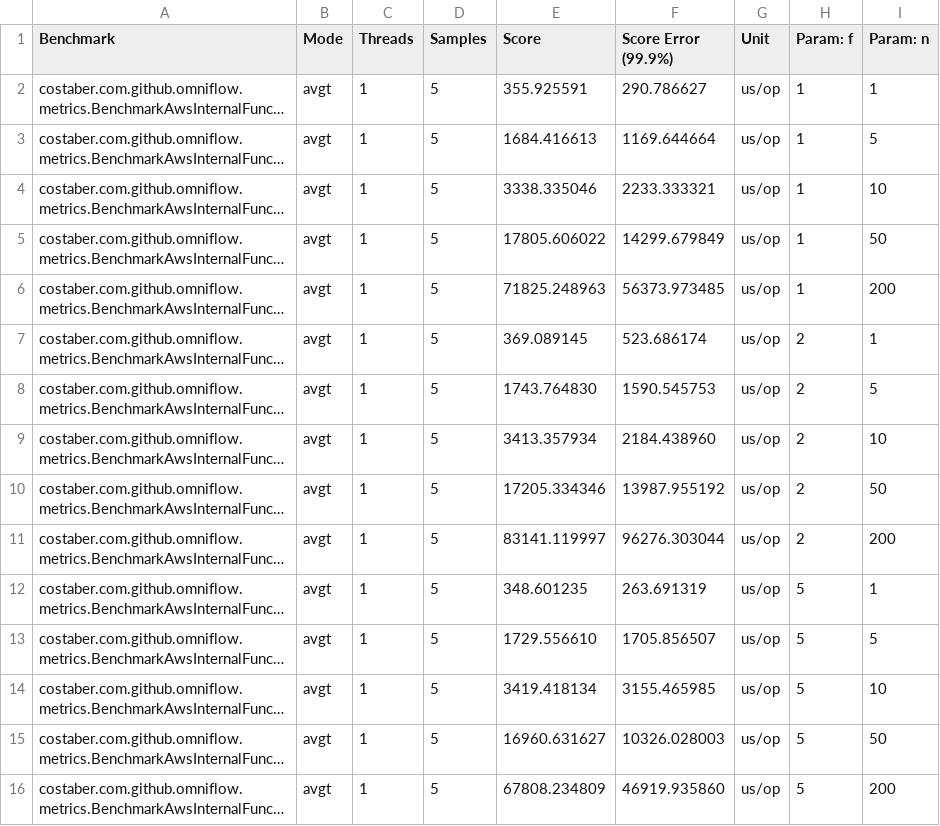
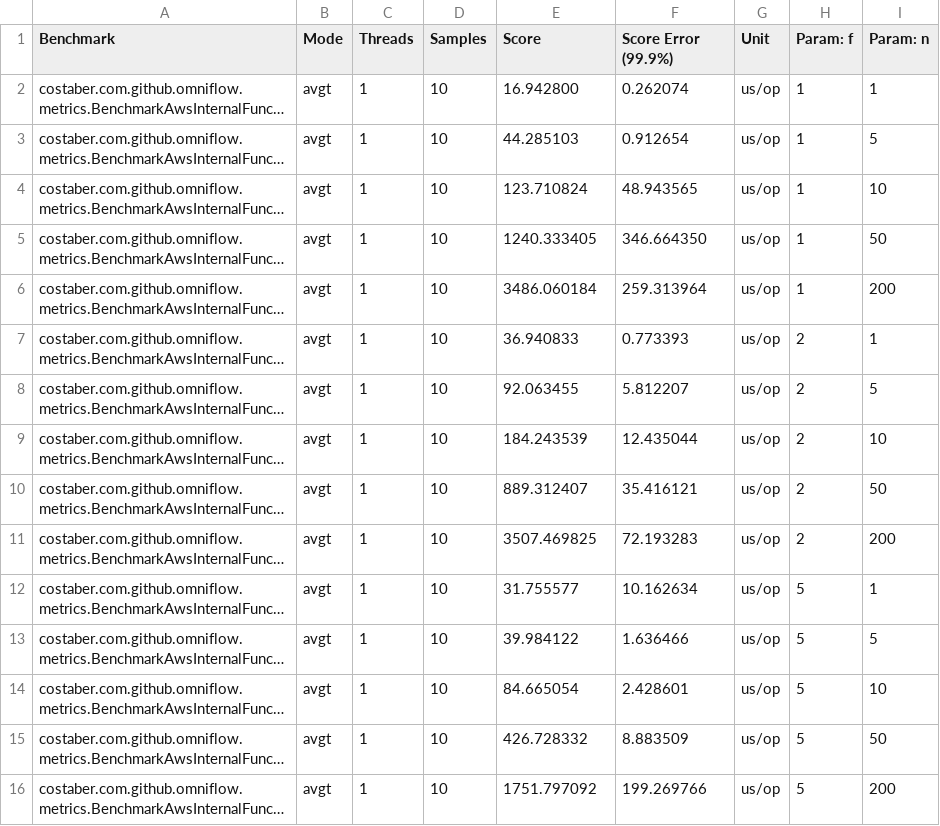
Before and after one commit to EngenheiroPedroCarvalho/ISEL-Thesis-2526, a CSV file: omni-flow-main/benchmark/results/jmh-results-p10.csv, drawn as a sheet; only a part is shown; long unchanged cells end in …; the diff covers the shown part only; the diff names each change by its address in the sheet, - before the commit and + after, or states it on an @@ line.

```diff
--- a/omni-flow-main/benchmark/results/jmh-results-p10.csv
+++ b/omni-flow-main/benchmark/results/jmh-results-p10.csv
-D2:D16 (Samples): 5
+D2:D16 (Samples): 10
-E2 (Score): 355.925591
+E2 (Score): 16.942800
-F2 (Score Error (99.9%)): 290.786627
+F2 (Score Error (99.9%)): 0.262074
-E3 (Score): 1684.416613
+E3 (Score): 44.285103
-F3 (Score Error (99.9%)): 1169.644664
+F3 (Score Error (99.9%)): 0.912654
-E4 (Score): 3338.335046
+E4 (Score): 123.710824
-F4 (Score Error (99.9%)): 2233.333321
+F4 (Score Error (99.9%)): 48.943565
-E5 (Score): 17805.606022
+E5 (Score): 1240.333405
-F5 (Score Error (99.9%)): 14299.679849
+F5 (Score Error (99.9%)): 346.664350
-E6 (Score): 71825.248963
+E6 (Score): 3486.060184
-F6 (Score Error (99.9%)): 56373.973485
+F6 (Score Error (99.9%)): 259.313964
-E7 (Score): 369.089145
+E7 (Score): 36.940833
-F7 (Score Error (99.9%)): 523.686174
+F7 (Score Error (99.9%)): 0.773393
-E8 (Score): 1743.764830
+E8 (Score): 92.063455
-F8 (Score Error (99.9%)): 1590.545753
+F8 (Score Error (99.9%)): 5.812207
-E9 (Score): 3413.357934
+E9 (Score): 184.243539
-F9 (Score Error (99.9%)): 2184.438960
+F9 (Score Error (99.9%)): 12.435044
-E10 (Score): 17205.334346
+E10 (Score): 889.312407
-F10 (Score Error (99.9%)): 13987.955192
+F10 (Score Error (99.9%)): 35.416121
-E11 (Score): 83141.119997
+E11 (Score): 3507.469825
-F11 (Score Error (99.9%)): 96276.303044
+F11 (Score Error (99.9%)): 72.193283
-E12 (Score): 348.601235
+E12 (Score): 31.755577
-F12 (Score Error (99.9%)): 263.691319
+F12 (Score Error (99.9%)): 10.162634
-E13 (Score): 1729.556610
+E13 (Score): 39.984122
-F13 (Score Error (99.9%)): 1705.856507
+F13 (Score Error (99.9%)): 1.636466
-E14 (Score): 3419.418134
+E14 (Score): 84.665054
-F14 (Score Error (99.9%)): 3155.465985
+F14 (Score Error (99.9%)): 2.428601
-E15 (Score): 16960.631627
+E15 (Score): 426.728332
-F15 (Score Error (99.9%)): 10326.028003
+F15 (Score Error (99.9%)): 8.883509
-E16 (Score): 67808.234809
+E16 (Score): 1751.797092
-F16 (Score Error (99.9%)): 46919.935860
+F16 (Score Error (99.9%)): 199.269766
```
Also changed, not shown: 45 edited cells elsewhere in this file, omni-flow-main/benchmark/results/jmh-results-p11.csv, 31 other files.
